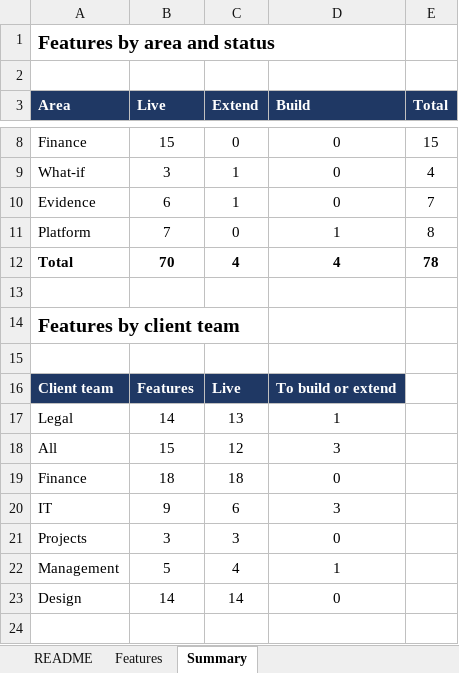
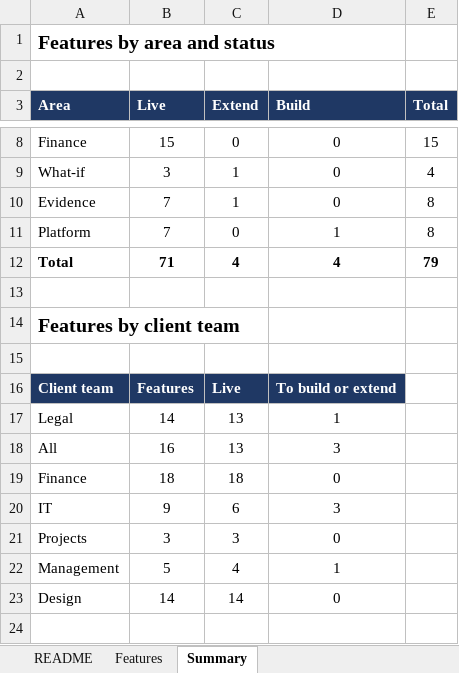
Before and after one commit to Ergplan/tenderos2, an Excel workbook: docs/enterprise/FEATURES-JOULEWISE-CLIENT.xlsx, sheet Summary, drawn as a sheet; only a part is shown, gaps mark what is left out; values as stored, in another font and other column widths than the file's, no borders; the diff names each change by its address in the sheet, - before the commit and + after, or states it on an @@ line.

```diff
--- a/docs/enterprise/FEATURES-JOULEWISE-CLIENT.xlsx (sheet Summary)
+++ b/docs/enterprise/FEATURES-JOULEWISE-CLIENT.xlsx (sheet Summary)
-B10 (Live): 6
+B10 (Live): 7
-E10 (Total): 7
+E10 (Total): 8
-B12 (Live): 70
+B12 (Live): 71
-E12 (Total): 78
+E12 (Total): 79
-B18 (Live): 15
+B18 (Live): 16
-C18 (Extend): 12
+C18 (Extend): 13
```
Also changed, not shown: sheet Features, formulas that keep their value, docs/enterprise/FEATURES.xlsx, 17 other files.
